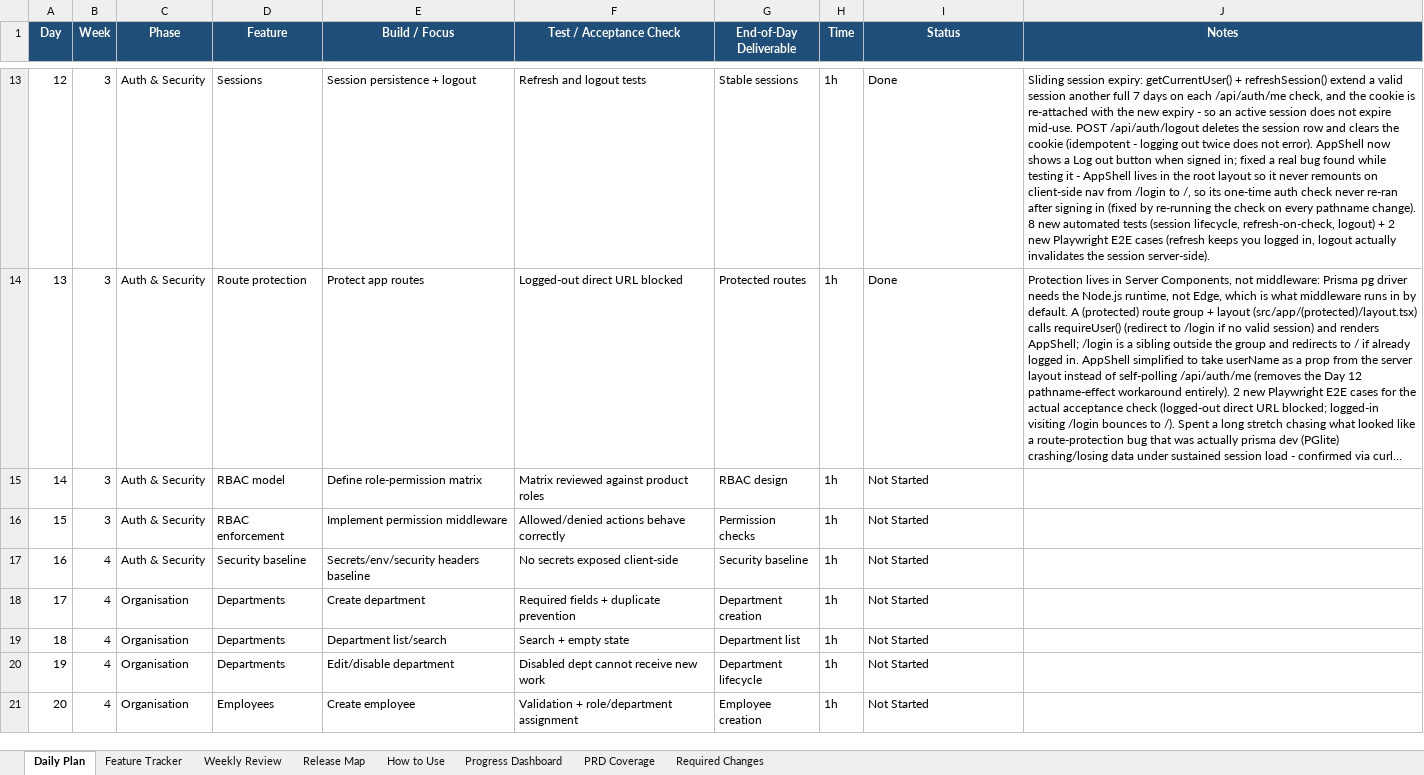
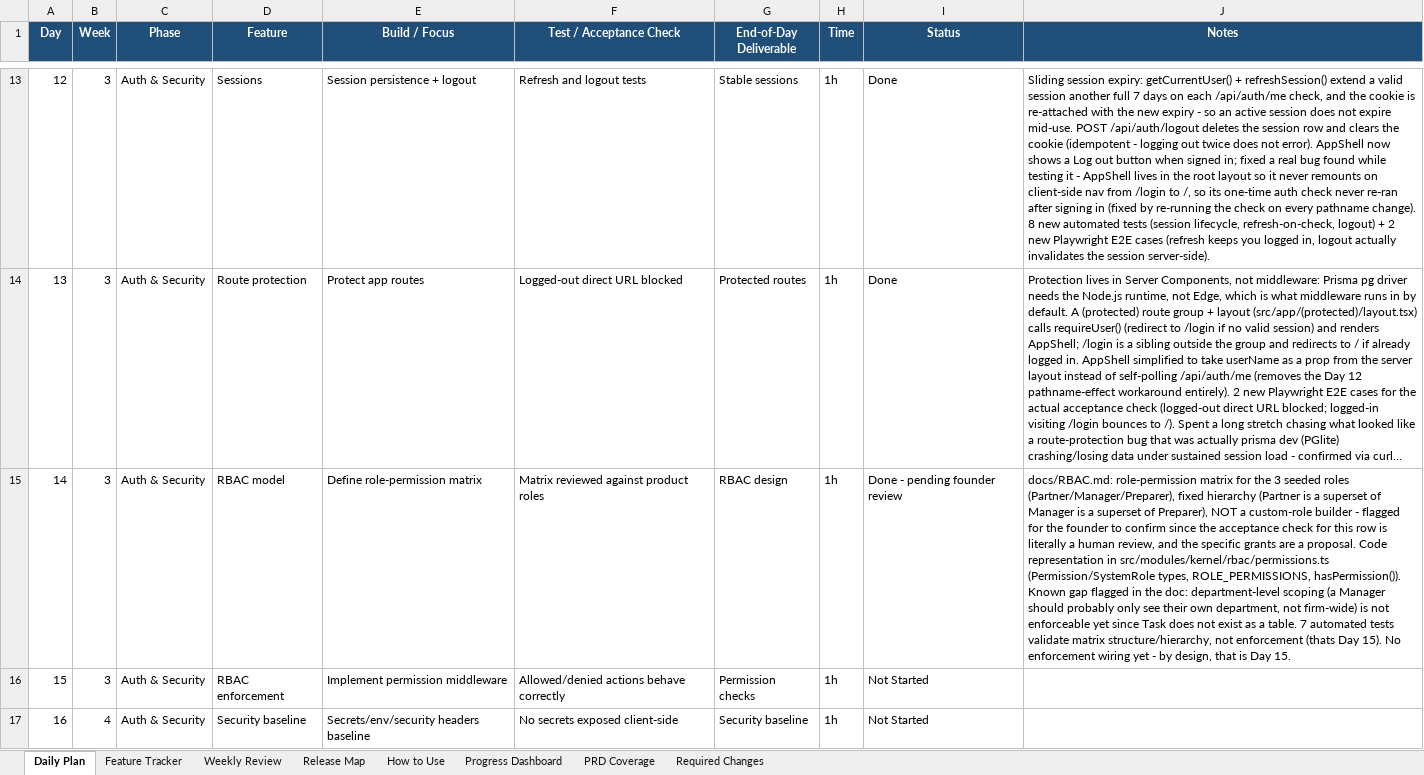
Before and after one commit to SakshiK2503/ai-firm-management, an Excel workbook: docs/roadmap.xlsx, sheet Daily Plan, drawn as a sheet; only a part is shown, gaps mark what is left out; the shorter side is filled out with more unchanged rows; long unchanged cells end in …; values as stored, in another font and other column widths than the file's, no borders; conditional formats not drawn; the diff names each change by its address in the sheet, - before the commit and + after, or states it on an @@ line.

```diff
--- a/docs/roadmap.xlsx (sheet Daily Plan)
+++ b/docs/roadmap.xlsx (sheet Daily Plan)
-I15 (Status): Not Started
+I15 (Status): Done - pending founder review
-J15 (Notes): (empty)
+J15 (Notes): docs/RBAC.md: role-permission matrix for the 3 seeded roles (Partner/Manager/Preparer), fixed hierarchy (Partner is a superset of Manager is a superset of Preparer), NOT a custom-role builder - flagged for the founder to confirm since the acceptance check for this row is literally a human review, and the specific grants are a proposal. Code representation in src/modules/kernel/rbac/permissions.ts (Permission/SystemRole types, ROLE_PERMISSIONS, hasPermission()). Known gap flagged in the doc: department-level scoping (a Manager should probably only see their own department, not firm-wide) is not enforceable yet since Task does not exist as a table. 7 automated tests validate matrix structure/hierarchy, not enforcement (thats Day 15). No enforcement wiring yet - by design, that is Day 15.
```
Also changed, not shown: sheet Feature Tracker, 3 other files.
